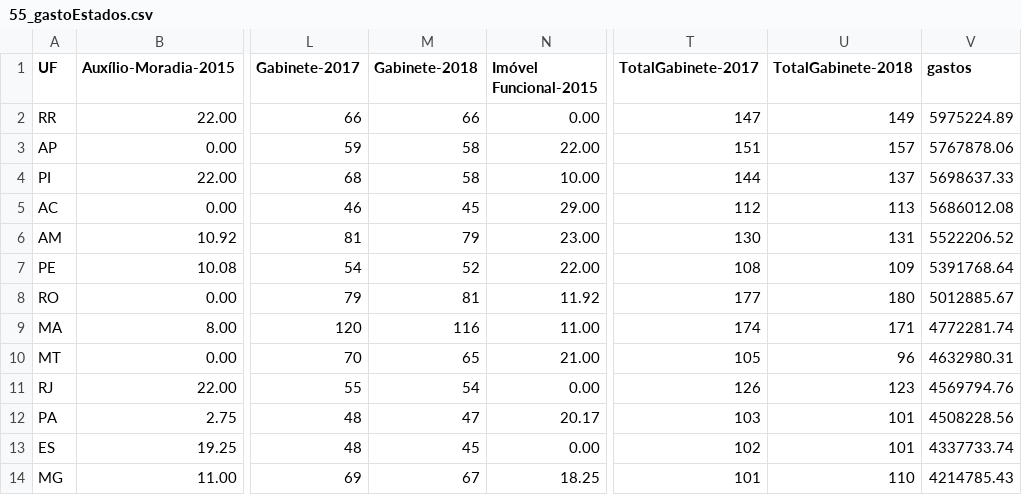
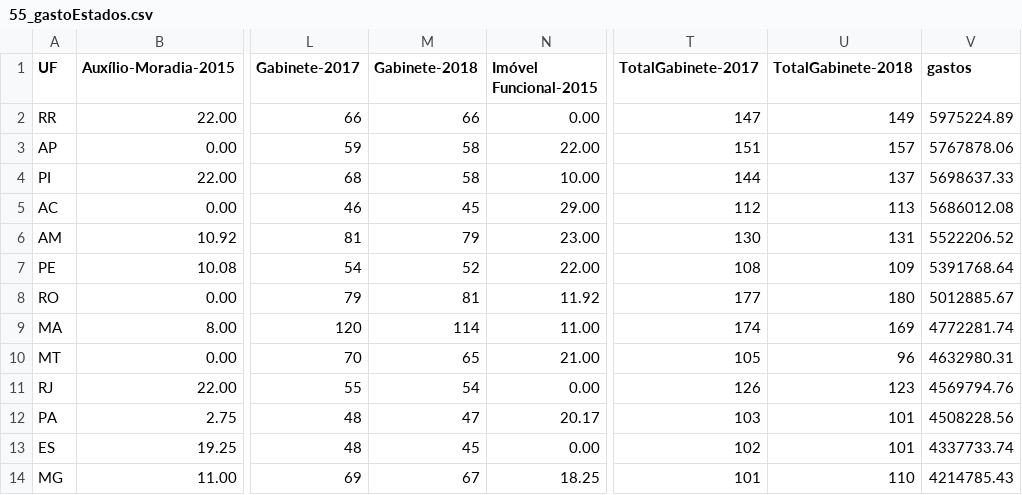
Before and after one commit to RobStelling/senado, a CSV file: csv/55_gastoEstados.csv, drawn as a sheet; only a part is shown, gaps mark what is left out; the diff names each change by its address in the sheet, - before the commit and + after, or states it on an @@ line.

```diff
--- a/csv/55_gastoEstados.csv
+++ b/csv/55_gastoEstados.csv
-M9 (Gabinete-2018): 116
+M9 (Gabinete-2018): 114
-U9 (TotalGabinete-2018): 171
+U9 (TotalGabinete-2018): 169
```
Also changed, not shown: csv/55_gastoPartidos.csv, csv/55_senado.csv, 11 other files.
